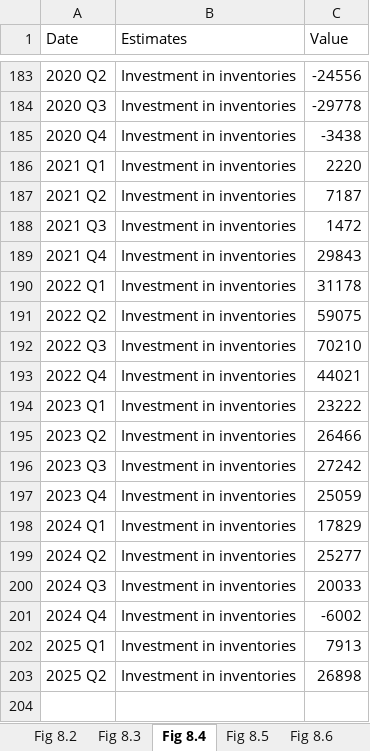
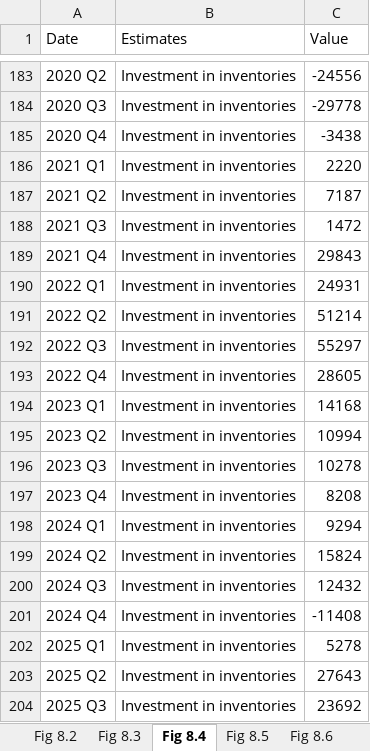
Before and after one commit to trevortombe/RealTimeGraphs, an Excel workbook: Data/C08 Figures.xlsx, sheet Fig 8.4, drawn as a sheet; only a part is shown, gaps mark what is left out; values as stored, in another font and other column widths than the file's, no borders; charts and pictures not drawn; the diff names each change by its address in the sheet, - before the commit and + after, or states it on an @@ line.

```diff
--- a/Data/C08 Figures.xlsx (sheet Fig 8.4)
+++ b/Data/C08 Figures.xlsx (sheet Fig 8.4)
-C190 (Value): 31178
+C190 (Value): 24931
-C191 (Value): 59075
+C191 (Value): 51214
-C192 (Value): 70210
+C192 (Value): 55297
-C193 (Value): 44021
+C193 (Value): 28605
-C194 (Value): 23222
+C194 (Value): 14168
-C195 (Value): 26466
+C195 (Value): 10994
-C196 (Value): 27242
+C196 (Value): 10278
-C197 (Value): 25059
+C197 (Value): 8208
-C198 (Value): 17829
+C198 (Value): 9294
-C199 (Value): 25277
+C199 (Value): 15824
-C200 (Value): 20033
+C200 (Value): 12432
-C201 (Value): -6002
+C201 (Value): -11408
-C202 (Value): 7913
+C202 (Value): 5278
-C203 (Value): 26898
+C203 (Value): 27643
+row 204: 2025 Q3 | Investment in inventories | 23692
```
Also changed, not shown: sheet Fig 8.2, sheet Fig 8.3, sheet Fig 8.5, sheet Fig 8.8, sheet Fig 8.10, charts or pictures, Data/C03 Figures.xlsx, Data/C04 Figures.xlsx, 22 other files.
